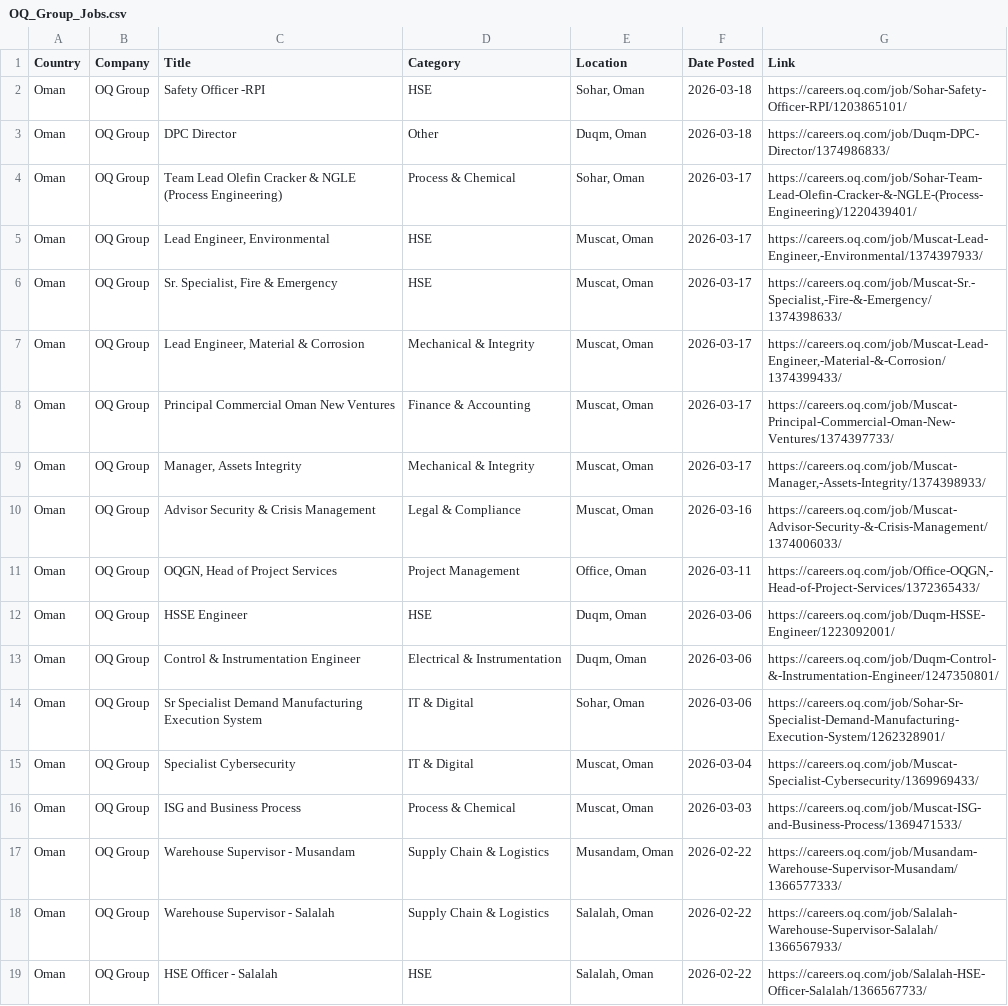
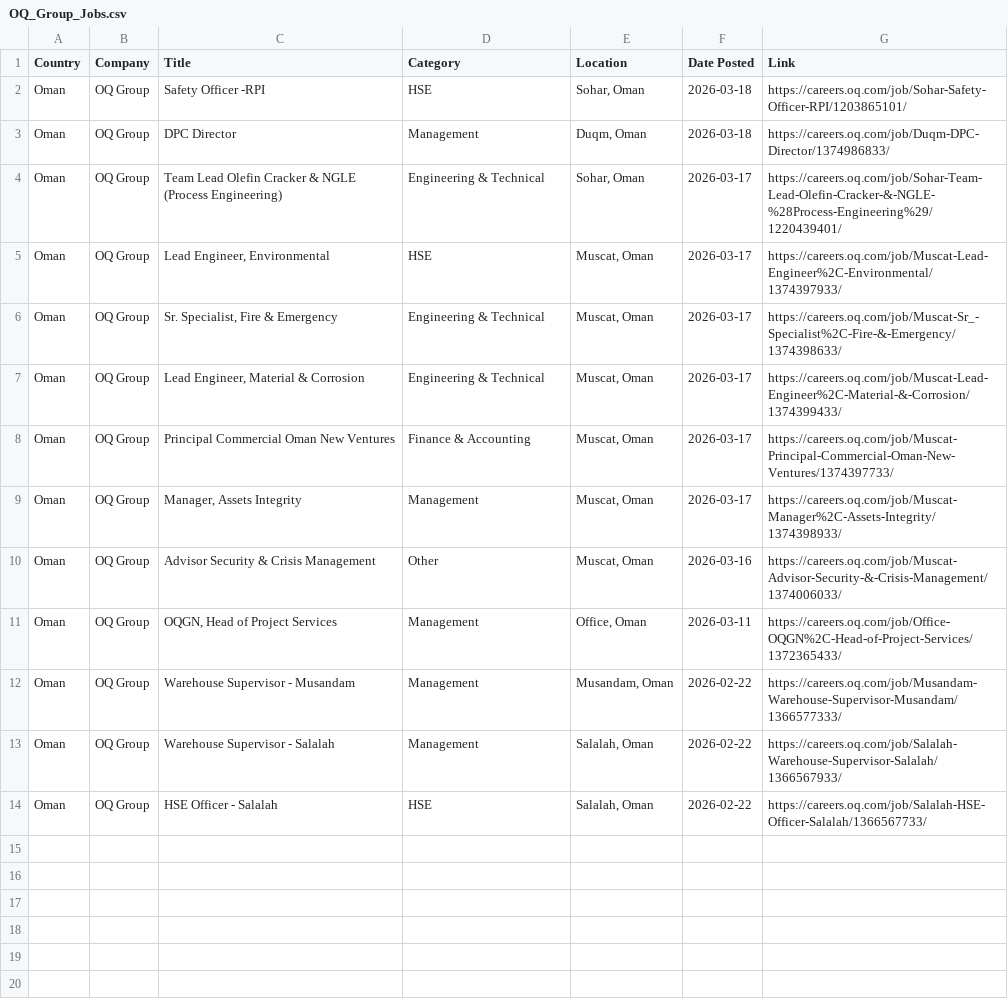
Before and after one commit to illeh69/KerjaAI-oil-gas-me, a CSV file: OQ_Group_Jobs.csv, drawn as a sheet.

```diff
--- a/OQ_Group_Jobs.csv
+++ b/OQ_Group_Jobs.csv
@@ -2,18 +2,13 @@
 "Oman","OQ Group","Safety Officer -RPI","HSE","Sohar, Oman","2026-03-18","https://careers.oq.com/job/Sohar-Safety-Officer-RPI/1203865101/"
-"Oman","OQ Group","DPC Director","Other","Duqm, Oman","2026-03-18","https://careers.oq.com/job/Duqm-DPC-Director/1374986833/"
-"Oman","OQ Group","Team Lead Olefin Cracker & NGLE (Process Engineering)","Process & Chemical","Sohar, Oman","2026-03-17","https://careers.oq.com/job/Sohar-Team-Lead-Olefin-Cracker-&-NGLE-(Process-Engineering)/1220439401/"
-"Oman","OQ Group","Lead Engineer, Environmental","HSE","Muscat, Oman","2026-03-17","https://careers.oq.com/job/Muscat-Lead-Engineer,-Environmental/1374397933/"
-"Oman","OQ Group","Sr. Specialist, Fire & Emergency","HSE","Muscat, Oman","2026-03-17","https://careers.oq.com/job/Muscat-Sr.-Specialist,-Fire-&-Emergency/1374398633/"
-"Oman","OQ Group","Lead Engineer, Material & Corrosion","Mechanical & Integrity","Muscat, Oman","2026-03-17","https://careers.oq.com/job/Muscat-Lead-Engineer,-Material-&-Corrosion/1374399433/"
+"Oman","OQ Group","DPC Director","Management","Duqm, Oman","2026-03-18","https://careers.oq.com/job/Duqm-DPC-Director/1374986833/"
+"Oman","OQ Group","Team Lead Olefin Cracker & NGLE (Process Engineering)","Engineering & Technical","Sohar, Oman","2026-03-17","https://careers.oq.com/job/Sohar-Team-Lead-Olefin-Cracker-&-NGLE-%28Process-Engineering%29/1220439401/"
+"Oman","OQ Group","Lead Engineer, Environmental","HSE","Muscat, Oman","2026-03-17","https://careers.oq.com/job/Muscat-Lead-Engineer%2C-Environmental/1374397933/"
+"Oman","OQ Group","Sr. Specialist, Fire & Emergency","Engineering & Technical","Muscat, Oman","2026-03-17","https://careers.oq.com/job/Muscat-Sr_-Specialist%2C-Fire-&-Emergency/1374398633/"
+"Oman","OQ Group","Lead Engineer, Material & Corrosion","Engineering & Technical","Muscat, Oman","2026-03-17","https://careers.oq.com/job/Muscat-Lead-Engineer%2C-Material-&-Corrosion/1374399433/"
 "Oman","OQ Group","Principal Commercial Oman New Ventures","Finance & Accounting","Muscat, Oman","2026-03-17","https://careers.oq.com/job/Muscat-Principal-Commercial-Oman-New-Ventures/1374397733/"
-"Oman","OQ Group","Manager, Assets Integrity","Mechanical & Integrity","Muscat, Oman","2026-03-17","https://careers.oq.com/job/Muscat-Manager,-Assets-Integrity/1374398933/"
-"Oman","OQ Group","Advisor Security & Crisis Management","Legal & Compliance","Muscat, Oman","2026-03-16","https://careers.oq.com/job/Muscat-Advisor-Security-&-Crisis-Management/1374006033/"
-"Oman","OQ Group","OQGN, Head of Project Services","Project Management","Office, Oman","2026-03-11","https://careers.oq.com/job/Office-OQGN,-Head-of-Project-Services/1372365433/"
-"Oman","OQ Group","HSSE Engineer","HSE","Duqm, Oman","2026-03-06","https://careers.oq.com/job/Duqm-HSSE-Engineer/1223092001/"
-"Oman","OQ Group","Control & Instrumentation Engineer","Electrical & Instrumentation","Duqm, Oman","2026-03-06","https://careers.oq.com/job/Duqm-Control-&-Instrumentation-Engineer/1247350801/"
-"Oman","OQ Group","Sr Specialist Demand Manufacturing Execution System","IT & Digital","Sohar, Oman","2026-03-06","https://careers.oq.com/job/Sohar-Sr-Specialist-Demand-Manufacturing-Execution-System/1262328901/"
-"Oman","OQ Group","Specialist Cybersecurity","IT & Digital","Muscat, Oman","2026-03-04","https://careers.oq.com/job/Muscat-Specialist-Cybersecurity/1369969433/"
-"Oman","OQ Group","ISG and Business Process","Process & Chemical","Muscat, Oman","2026-03-03","https://careers.oq.com/job/Muscat-ISG-and-Business-Process/1369471533/"
-"Oman","OQ Group","Warehouse Supervisor - Musandam","Supply Chain & Logistics","Musandam, Oman","2026-02-22","https://careers.oq.com/job/Musandam-Warehouse-Supervisor-Musandam/1366577333/"
-"Oman","OQ Group","Warehouse Supervisor - Salalah","Supply Chain & Logistics","Salalah, Oman","2026-02-22","https://careers.oq.com/job/Salalah-Warehouse-Supervisor-Salalah/1366567933/"
+"Oman","OQ Group","Manager, Assets Integrity","Management","Muscat, Oman","2026-03-17","https://careers.oq.com/job/Muscat-Manager%2C-Assets-Integrity/1374398933/"
+"Oman","OQ Group","Advisor Security & Crisis Management","Other","Muscat, Oman","2026-03-16","https://careers.oq.com/job/Muscat-Advisor-Security-&-Crisis-Management/1374006033/"
+"Oman","OQ Group","OQGN, Head of Project Services","Management","Office, Oman","2026-03-11","https://careers.oq.com/job/Office-OQGN%2C-Head-of-Project-Services/1372365433/"
+"Oman","OQ Group","Warehouse Supervisor - Musandam","Management","Musandam, Oman","2026-02-22","https://careers.oq.com/job/Musandam-Warehouse-Supervisor-Musandam/1366577333/"
+"Oman","OQ Group","Warehouse Supervisor - Salalah","Management","Salalah, Oman","2026-02-22","https://careers.oq.com/job/Salalah-Warehouse-Supervisor-Salalah/1366567933/"
 "Oman","OQ Group","HSE Officer - Salalah","HSE","Salalah, Oman","2026-02-22","https://careers.oq.com/job/Salalah-HSE-Officer-Salalah/1366567733/"
```
Also changed, not shown: Dragon_Oil_Jobs.csv, McDermott_Jobs.csv, 8 other files.
